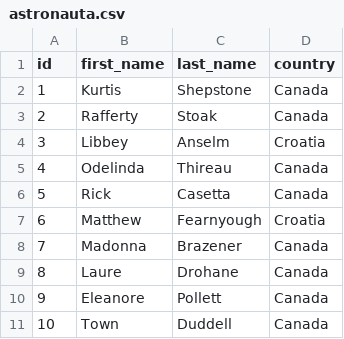
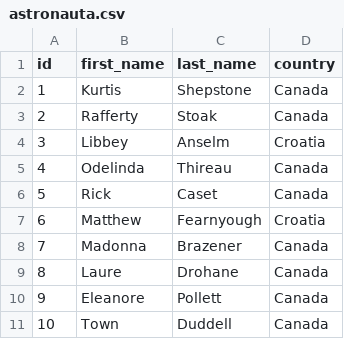
Before and after one commit to pdlmachado/GraphTheory-JGraphT, a CSV file: src/main/java/datasets/astronauta.csv, drawn as a sheet.

Commit message:
Update astronauta.csv

```diff
--- a/src/main/java/datasets/astronauta.csv
+++ b/src/main/java/datasets/astronauta.csv
@@ -5,3 +5,3 @@ id,first_name,last_name,country
 4,Odelinda,Thireau,Canada
-5,Rick,Casetta,Canada
+5,Rick,Caset,Canada
 6,Matthew,Fearnyough,Croatia
```
